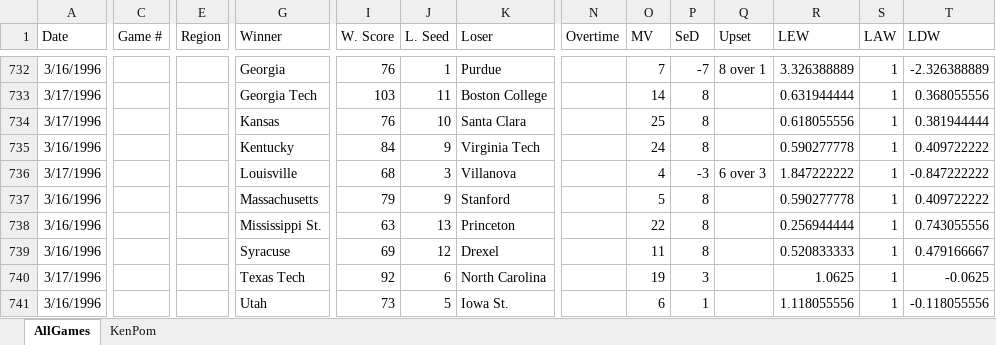
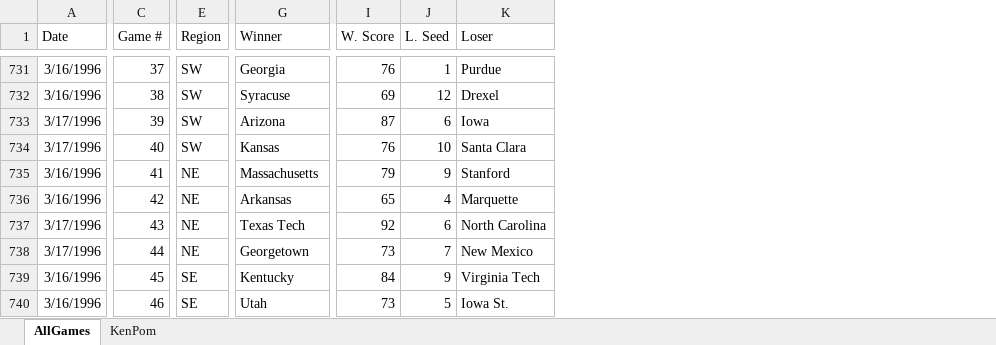
Before and after one commit to harmkenn/MyProjects, an Excel workbook: March Madness/March Madness 2022/ResultsAndRankings.xlsx, sheet AllGames, drawn as a sheet; only a part is shown, gaps mark what is left out; values as stored, in another font and other column widths than the file's, no borders; removed rows and columns are numbered as before the commit, all else as after; rows hold the shown columns only; the diff covers the shown part only; the diff names each change by its address in the sheet, - before the commit and + after, or states it on an @@ line.

```diff
--- a/March Madness/March Madness 2022/ResultsAndRankings.xlsx (sheet AllGames)
+++ b/March Madness/March Madness 2022/ResultsAndRankings.xlsx (sheet AllGames)
-column N (Overtime), empty
-column O (MV), rows 732-734: 7 | 14 | 25; rows 737-738: 5 | 22; rows 740-741: 19 | 6
-column P (SeD), rows 732-734: -7 | 8 | 8; rows 737-738: 8 | 8; rows 740-741: 3 | 1
-column Q (Upset), row 732: 8 over 1
-column R (LEW), rows 732-734: 3.326388889 | 0.631944444 | 0.618055556; rows 737-738: 0.590277778 | 0.256944444; rows 740-741: 1.0625 | 1.118055556
-column S (LAW), rows 732-734: all 1; rows 737-738: 1 | 1; rows 740-741: 1 | 1
-column T (LDW), rows 732-734: -2.326388889 | 0.368055556 | 0.381944444; rows 737-738: 0.409722222 | 0.743055556; rows 740-741: -0.0625 | -0.118055556
-C731 (Game #): (empty)
+C731 (Game #): 37
-E731 (Region): (empty)
+E731 (Region): SW
+row 732: 3/16/1996 | 38 | SW | Syracuse | 69 | 12 | Drexel
-C733 (Game #): (empty)
+C733 (Game #): 39
-E733:E734 (Region): (empty)
+E733:E734 (Region): SW
-G733 (Winner): Georgia Tech
+G733 (Winner): Arizona
-I733 (W. Score): 103
+I733 (W. Score): 87
-J733 (L. Seed): 11
+J733 (L. Seed): 6
-K733 (Loser): Boston College
+K733 (Loser): Iowa
-C734 (Game #): (empty)
+C734 (Game #): 40
-row 735: 3/16/1996 |  |  | Kentucky | 84 | 9 | Virginia Tech |  | 24 | 8 |  | 0.590277778 | 1 | 0.409722222
-row 736: 3/17/1996 |  |  | Louisville | 68 | 3 | Villanova |  | 4 | -3 | 6 over 3 | 1.847222222 | 1 | -0.847222222
-C735 (Game #): (empty)
+C735 (Game #): 41
-E735:E736 (Region): (empty)
+E735:E736 (Region): NE
-C736 (Game #): (empty)
+C736 (Game #): 42
-G736 (Winner): Mississippi St.
+G736 (Winner): Arkansas
-I736 (W. Score): 63
+I736 (W. Score): 65
-J736 (L. Seed): 13
+J736 (L. Seed): 4
-K736 (Loser): Princeton
+K736 (Loser): Marquette
-row 739: 3/16/1996 |  |  | Syracuse | 69 | 12 | Drexel |  | 11 | 8 |  | 0.520833333 | 1 | 0.479166667
-C737 (Game #): (empty)
+C737 (Game #): 43
-E737 (Region): (empty)
+E737 (Region): NE
+row 738: 3/17/1996 | 44 | NE | Georgetown | 73 | 7 | New Mexico
+row 739: 3/16/1996 | 45 | SE | Kentucky | 84 | 9 | Virginia Tech
-C740 (Game #): (empty)
+C740 (Game #): 46
-E740 (Region): (empty)
+E740 (Region): SE
```
Also changed, not shown: 28 added rows, 28 removed rows and 79 edited cells elsewhere in this sheet, 6 other files.
